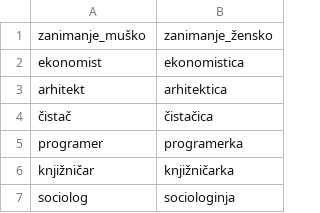
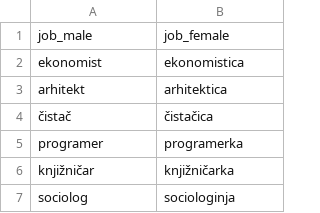
Before and after one commit to sbeliga/Data, a CSV file: CRO_data/pairs/jobs.csv, drawn as a sheet; only a part is shown; removed rows and columns are numbered as before the commit, all else as after; the diff names each change by its address in the sheet, - before the commit and + after, or states it on an @@ line.

```diff
--- a/CRO_data/pairs/jobs.csv
+++ b/CRO_data/pairs/jobs.csv
-row 1: zanimanje_muško | zanimanje_žensko
+row 1: job_male | job_female
```
Also changed, not shown: CRO_data/pairs/family_relationships.csv, CRO_data/pairs/noun_antonym.csv, 1 other file.
